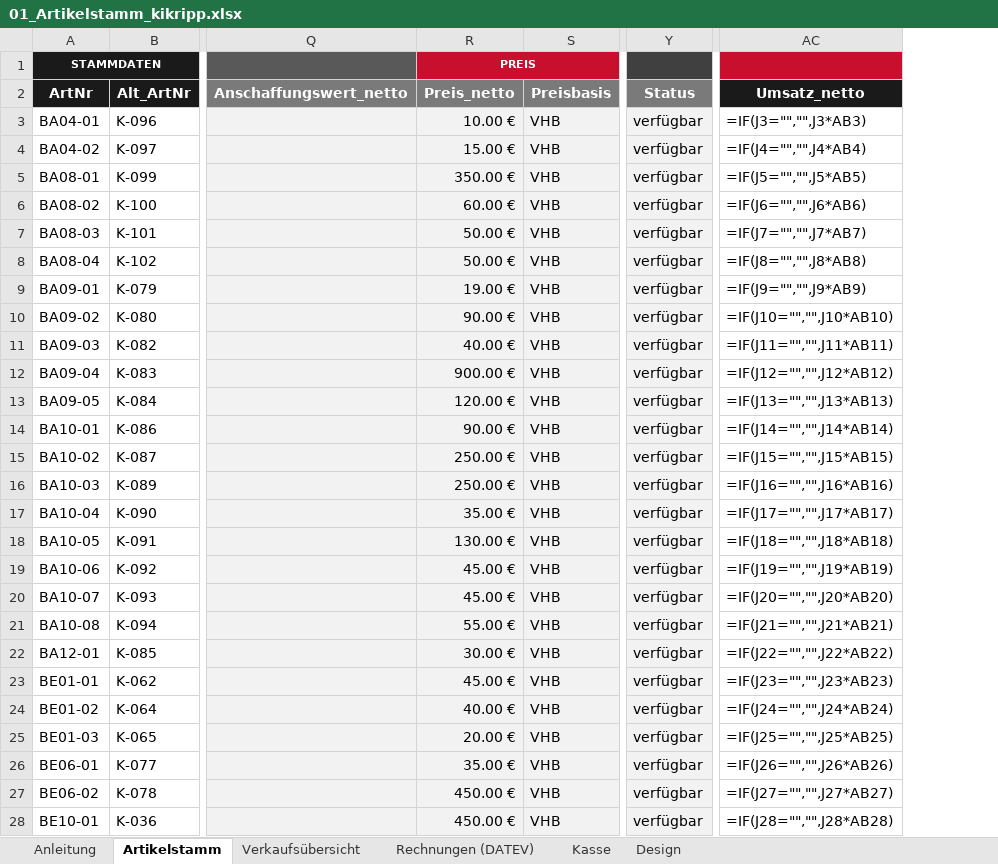
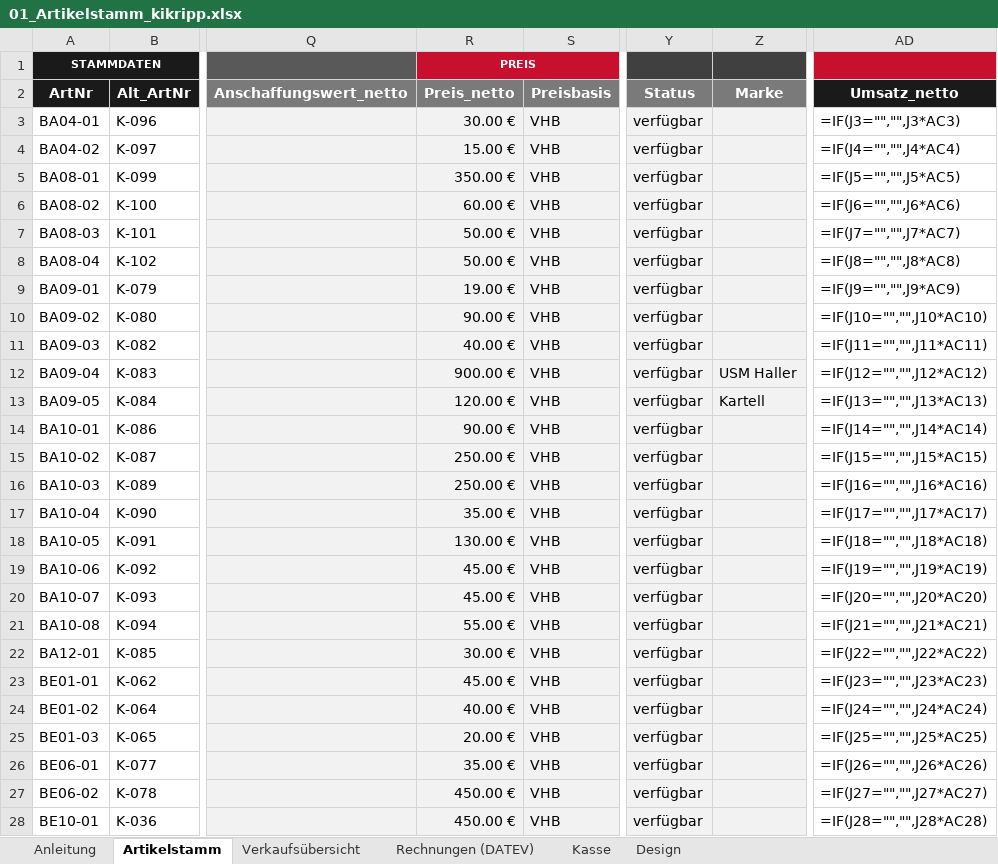
Before and after one commit to jenny9876781/Ablage-, an Excel workbook: ausgabe/01_Artikelstamm_kikripp.xlsx, sheet Artikelstamm, drawn as a sheet; only a part is shown, gaps mark what is left out; values as stored, in another font and other column widths than the file's, no borders; formulas without a stored value are shown as written; conditional formats not drawn; addresses are those after the commit; the diff covers the shown part only; the diff names each change by its address in the sheet, - before the commit and + after, or states it on an @@ line.

```diff
--- a/ausgabe/01_Artikelstamm_kikripp.xlsx (sheet Artikelstamm)
+++ b/ausgabe/01_Artikelstamm_kikripp.xlsx (sheet Artikelstamm)
+column Z (Marke), rows 12-13: USM Haller | Kartell
-R3 (Preis_netto): 10.00 €
+R3 (Preis_netto): 30.00 €
-AD3 (Umsatz_netto): =IF(J3="","",J3*AB3)
+AD3 (Umsatz_netto): =IF(J3="","",J3*AC3)
-AD4 (Umsatz_netto): =IF(J4="","",J4*AB4)
+AD4 (Umsatz_netto): =IF(J4="","",J4*AC4)
-AD5 (Umsatz_netto): =IF(J5="","",J5*AB5)
+AD5 (Umsatz_netto): =IF(J5="","",J5*AC5)
-AD6 (Umsatz_netto): =IF(J6="","",J6*AB6)
+AD6 (Umsatz_netto): =IF(J6="","",J6*AC6)
-AD7 (Umsatz_netto): =IF(J7="","",J7*AB7)
+AD7 (Umsatz_netto): =IF(J7="","",J7*AC7)
-AD8 (Umsatz_netto): =IF(J8="","",J8*AB8)
+AD8 (Umsatz_netto): =IF(J8="","",J8*AC8)
-AD9 (Umsatz_netto): =IF(J9="","",J9*AB9)
+AD9 (Umsatz_netto): =IF(J9="","",J9*AC9)
-AD10 (Umsatz_netto): =IF(J10="","",J10*AB10)
+AD10 (Umsatz_netto): =IF(J10="","",J10*AC10)
-AD11 (Umsatz_netto): =IF(J11="","",J11*AB11)
+AD11 (Umsatz_netto): =IF(J11="","",J11*AC11)
-AD12 (Umsatz_netto): =IF(J12="","",J12*AB12)
+AD12 (Umsatz_netto): =IF(J12="","",J12*AC12)
-AD13 (Umsatz_netto): =IF(J13="","",J13*AB13)
+AD13 (Umsatz_netto): =IF(J13="","",J13*AC13)
-AD14 (Umsatz_netto): =IF(J14="","",J14*AB14)
+AD14 (Umsatz_netto): =IF(J14="","",J14*AC14)
-AD15 (Umsatz_netto): =IF(J15="","",J15*AB15)
+AD15 (Umsatz_netto): =IF(J15="","",J15*AC15)
-AD16 (Umsatz_netto): =IF(J16="","",J16*AB16)
+AD16 (Umsatz_netto): =IF(J16="","",J16*AC16)
-AD17 (Umsatz_netto): =IF(J17="","",J17*AB17)
+AD17 (Umsatz_netto): =IF(J17="","",J17*AC17)
-AD18 (Umsatz_netto): =IF(J18="","",J18*AB18)
+AD18 (Umsatz_netto): =IF(J18="","",J18*AC18)
-AD19 (Umsatz_netto): =IF(J19="","",J19*AB19)
+AD19 (Umsatz_netto): =IF(J19="","",J19*AC19)
-AD20 (Umsatz_netto): =IF(J20="","",J20*AB20)
+AD20 (Umsatz_netto): =IF(J20="","",J20*AC20)
-AD21 (Umsatz_netto): =IF(J21="","",J21*AB21)
+AD21 (Umsatz_netto): =IF(J21="","",J21*AC21)
-AD22 (Umsatz_netto): =IF(J22="","",J22*AB22)
+AD22 (Umsatz_netto): =IF(J22="","",J22*AC22)
-AD23 (Umsatz_netto): =IF(J23="","",J23*AB23)
+AD23 (Umsatz_netto): =IF(J23="","",J23*AC23)
-AD24 (Umsatz_netto): =IF(J24="","",J24*AB24)
+AD24 (Umsatz_netto): =IF(J24="","",J24*AC24)
-AD25 (Umsatz_netto): =IF(J25="","",J25*AB25)
+AD25 (Umsatz_netto): =IF(J25="","",J25*AC25)
-AD26 (Umsatz_netto): =IF(J26="","",J26*AB26)
+AD26 (Umsatz_netto): =IF(J26="","",J26*AC26)
-AD27 (Umsatz_netto): =IF(J27="","",J27*AB27)
+AD27 (Umsatz_netto): =IF(J27="","",J27*AC27)
-AD28 (Umsatz_netto): =IF(J28="","",J28*AB28)
+AD28 (Umsatz_netto): =IF(J28="","",J28*AC28)
```
Also changed, not shown: 1 added row and 144 edited cells elsewhere in this sheet, sheet Verkaufsübersicht, ausgabe/T3_Erfassungsliste.xlsx, 21 other files.
